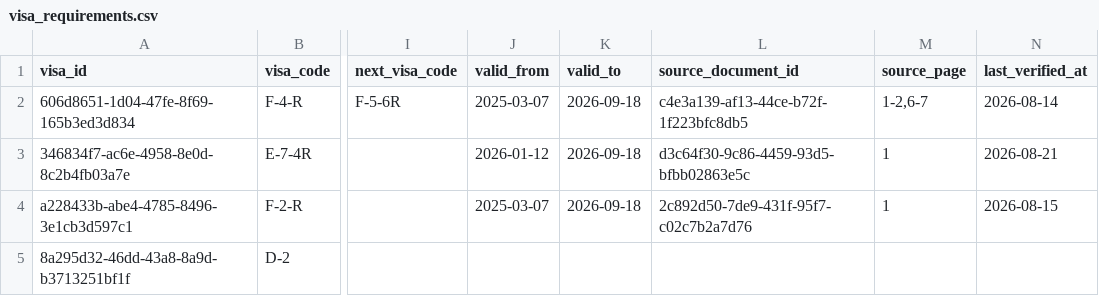
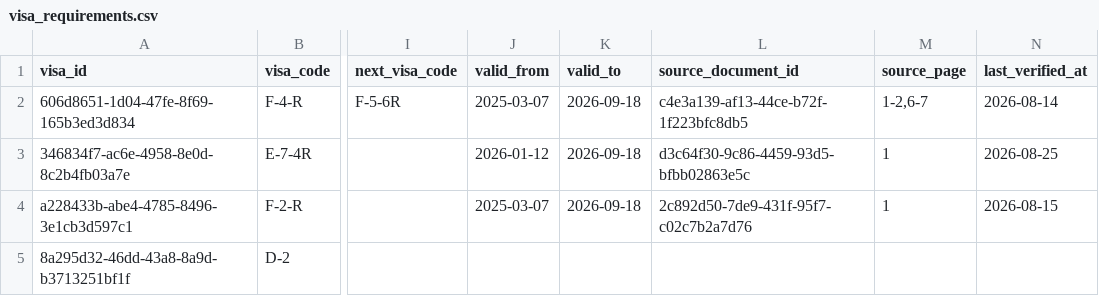
Before and after one commit to team-hansori/visa-data, a CSV file: extraction/common_v2/visa_requirements.csv, drawn as a sheet; only a part is shown, gaps mark what is left out; the diff names each change by its address in the sheet, - before the commit and + after, or states it on an @@ line.

Commit message:
migrate: E-7-4R 기본 자격조건 v2 이관 (#44)
extraction/B_E-7-4R/requirements/current_requirements.csv 35행(4행 각주
병합)을 v2 visa_criterion_groups(8그룹)·visa_requirement_criteria(31행)로
이관. e74r_root 아래 applicant_status/conduct/employer(+employer_capacity
INFORMATIONAL 서브그룹)/visa_terms(INFORMATIONAL)/income 5개 브랜치.
visa_requirements.csv의 E-7-4R 행도 실제 값으로 채움.
source_record_mappings.csv 35개 소스 행 MAPPED 처리, current_requirements와
_review_current_requirements 간 record_id 충돌 8건은 source_table로 구분.

```diff
--- a/extraction/common_v2/visa_requirements.csv
+++ b/extraction/common_v2/visa_requirements.csv
-N3 (last_verified_at): 2026-08-21
+N3 (last_verified_at): 2026-08-25
```
Also changed, not shown: extraction/common_v2/visa_criterion_groups.csv, 3 other files.
